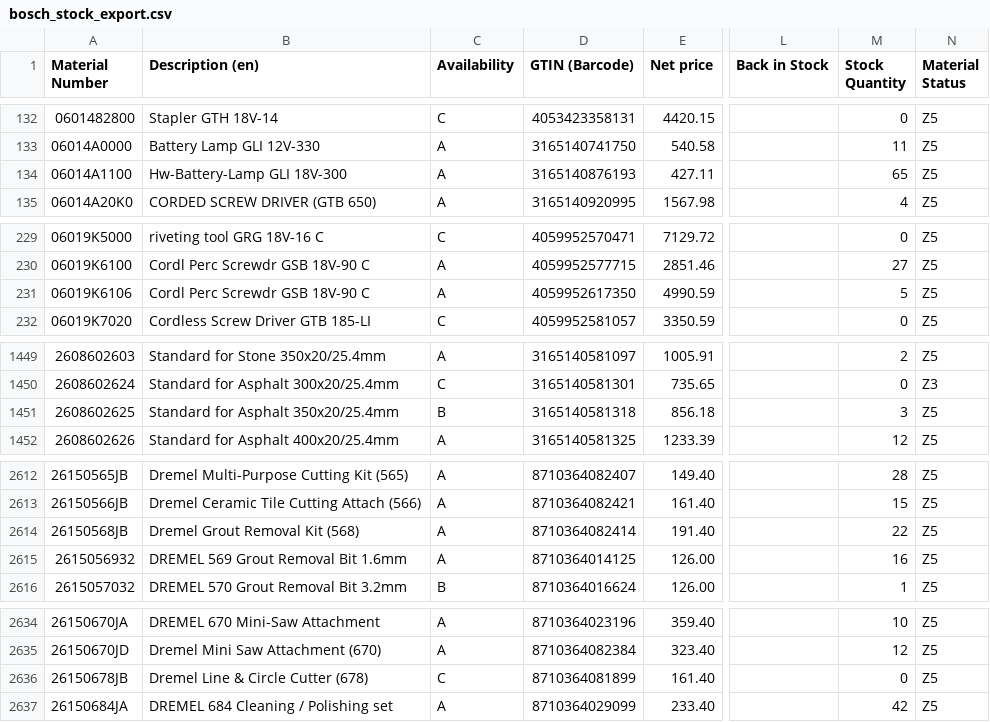
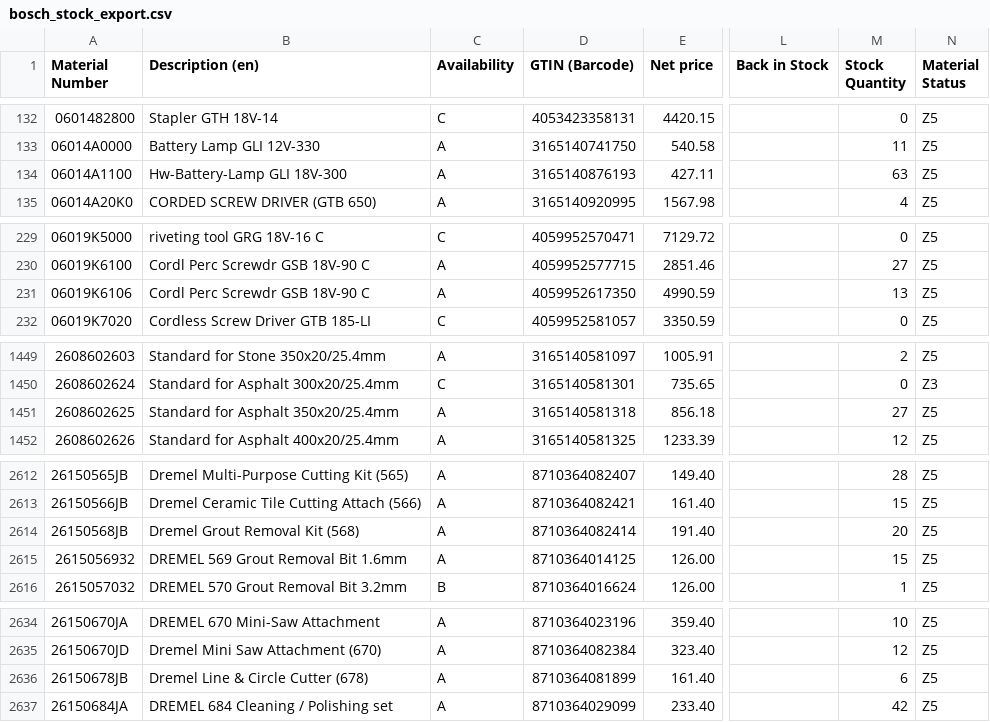
Before and after one commit to mahaveerchavda/bosch-stock-sync, a CSV file: bosch_stock_export.csv, drawn as a sheet; only a part is shown, gaps mark what is left out; the diff covers the shown part only; the diff names each change by its address in the sheet, - before the commit and + after, or states it on an @@ line.

```diff
--- a/bosch_stock_export.csv
+++ b/bosch_stock_export.csv
-M134 (Stock Quantity): 65
+M134 (Stock Quantity): 63
-M231 (Stock Quantity): 5
+M231 (Stock Quantity): 13
-C1451 (Availability): B
+C1451 (Availability): A
-M1451 (Stock Quantity): 3
+M1451 (Stock Quantity): 27
-M2614 (Stock Quantity): 22
+M2614 (Stock Quantity): 20
-M2615 (Stock Quantity): 16
+M2615 (Stock Quantity): 15
-C2636 (Availability): C
+C2636 (Availability): A
-M2636 (Stock Quantity): 0
+M2636 (Stock Quantity): 6
```
Also changed, not shown: 51 edited cells elsewhere in this file, sync_log.csv, 1 other file.
